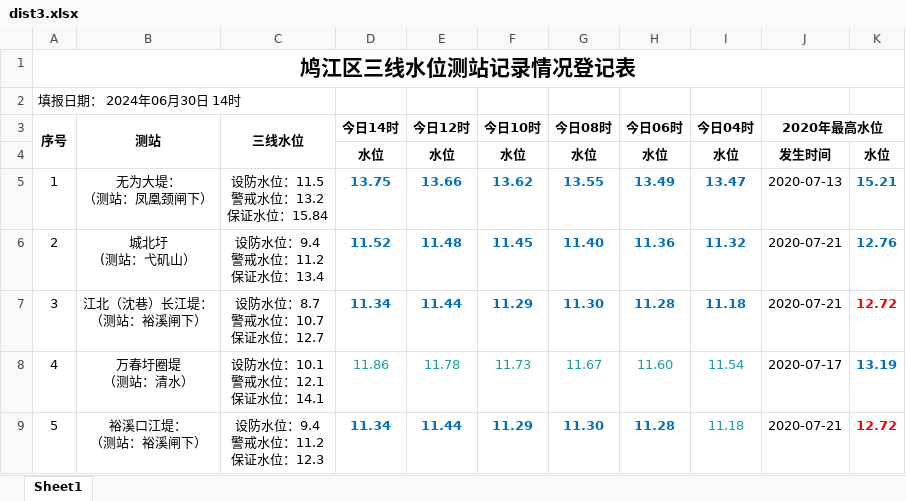
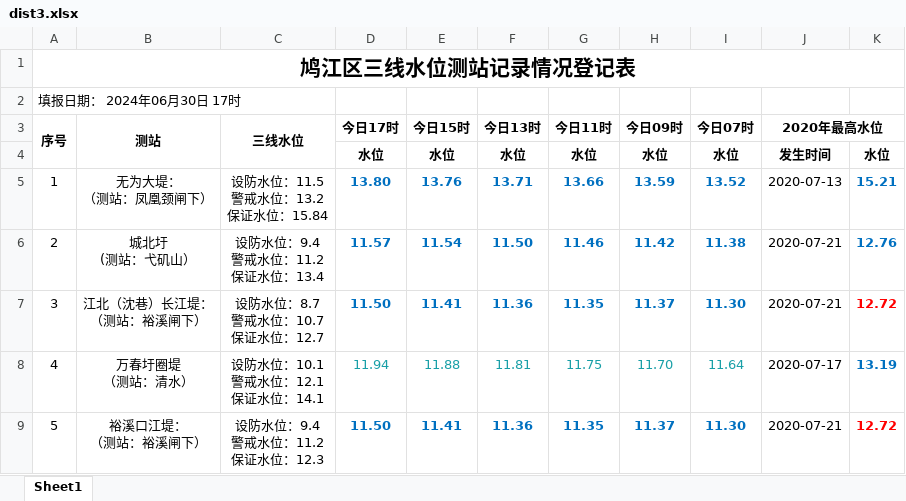
Before and after one commit to BadRuan/water-server, an Excel workbook: src/dist/dist3.xlsx, sheet Sheet1, drawn as a sheet; only a part is shown; values as stored, in another font and other column widths than the file's, no borders; the diff covers the shown part only; the diff names each change by its address in the sheet, - before the commit and + after, or states it on an @@ line.

```diff
--- a/src/dist/dist3.xlsx (sheet Sheet1)
+++ b/src/dist/dist3.xlsx (sheet Sheet1)
-A2 (序号): 填报日期： 2024年06月30日 14时
+A2 (序号): 填报日期： 2024年06月30日 17时
-D3: 今日14时
+D3: 今日17时
-E3: 今日12时
+E3: 今日15时
-F3: 今日10时
+F3: 今日13时
-G3: 今日08时
+G3: 今日11时
-H3: 今日06时
+H3: 今日09时
-I3: 今日04时
+I3: 今日07时
-D5 (今日17时): 13.75
+D5 (今日17时): 13.80
-E5 (今日15时): 13.66
+E5 (今日15时): 13.76
-F5 (今日13时): 13.62
+F5 (今日13时): 13.71
-G5 (今日11时): 13.55
+G5 (今日11时): 13.66
-H5 (今日09时): 13.49
+H5 (今日09时): 13.59
-I5 (今日07时): 13.47
+I5 (今日07时): 13.52
-D6 (今日17时): 11.52
+D6 (今日17时): 11.57
-E6 (今日15时): 11.48
+E6 (今日15时): 11.54
-F6 (今日13时): 11.45
+F6 (今日13时): 11.50
-G6 (今日11时): 11.40
+G6 (今日11时): 11.46
-H6 (今日09时): 11.36
+H6 (今日09时): 11.42
-I6 (今日07时): 11.32
+I6 (今日07时): 11.38
-D7 (今日17时): 11.34
+D7 (今日17时): 11.50
-E7 (今日15时): 11.44
+E7 (今日15时): 11.41
-F7 (今日13时): 11.29
+F7 (今日13时): 11.36
-G7 (今日11时): 11.30
+G7 (今日11时): 11.35
-H7 (今日09时): 11.28
+H7 (今日09时): 11.37
-I7 (今日07时): 11.18
+I7 (今日07时): 11.30
-D8 (今日17时): 11.86
+D8 (今日17时): 11.94
-E8 (今日15时): 11.78
+E8 (今日15时): 11.88
-F8 (今日13时): 11.73
+F8 (今日13时): 11.81
-G8 (今日11时): 11.67
+G8 (今日11时): 11.75
-H8 (今日09时): 11.60
+H8 (今日09时): 11.70
-I8 (今日07时): 11.54
+I8 (今日07时): 11.64
-D9 (今日17时): 11.34
+D9 (今日17时): 11.50
-E9 (今日15时): 11.44
+E9 (今日15时): 11.41
-F9 (今日13时): 11.29
+F9 (今日13时): 11.36
-G9 (今日11时): 11.30
+G9 (今日11时): 11.35
-H9 (今日09时): 11.28
+H9 (今日09时): 11.37
-I9 (今日07时): 11.18
+I9 (今日07时): 11.30
@@ I9 bold: off → on, text colour: #189FA7 → #0070C0 @@
```
Also changed, not shown: 30 edited cells and cell formats elsewhere in this sheet, 3 other files.
